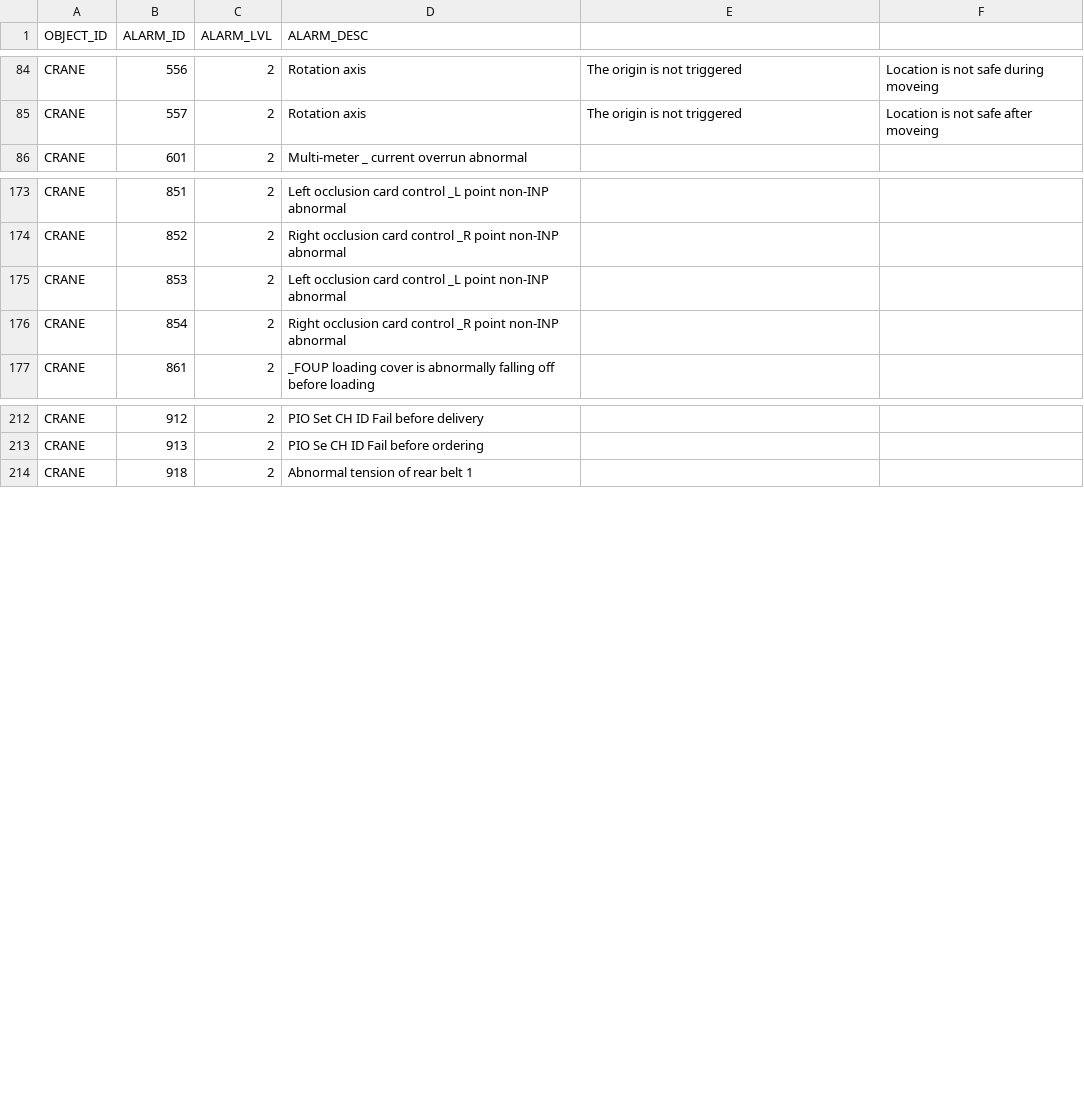
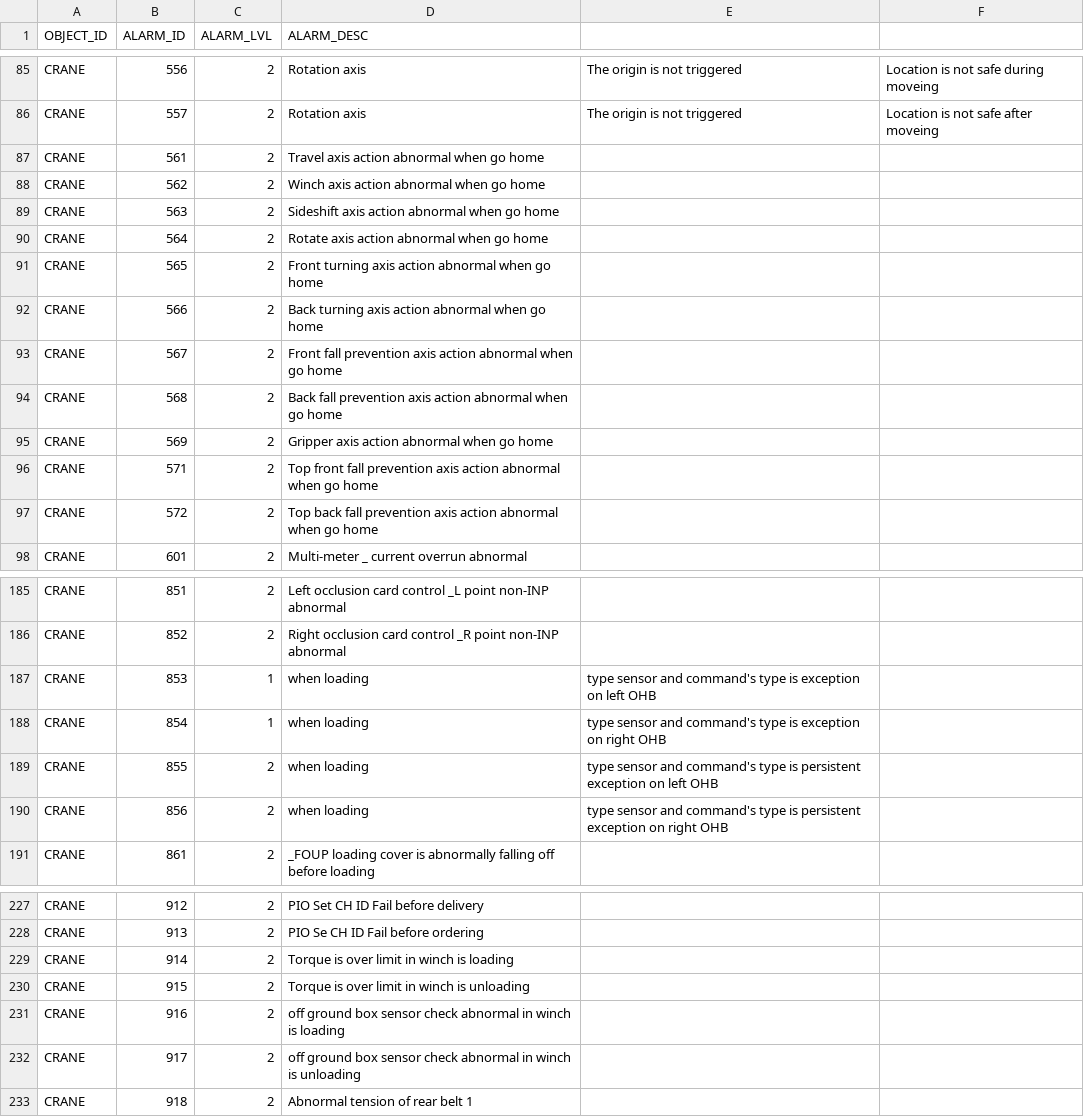
Before and after one commit to AK0-Leopard/OverheadHoistBuffer_ASE_K24, a CSV file: OverheadHoistBuffer_ASE_K24/BCWinForm/Config/ASE_K24/CSV/ALARMMAP.csv, drawn as a sheet; only a part is shown, gaps mark what is left out; the diff covers the shown part only.

Commit message:
新增90, 561~572, 855~856, 903, 914~917的alarm code 及853~854的alarm修改

```diff
--- a/OverheadHoistBuffer_ASE_K24/BCWinForm/Config/ASE_K24/CSV/ALARMMAP.csv
+++ b/OverheadHoistBuffer_ASE_K24/BCWinForm/Config/ASE_K24/CSV/ALARMMAP.csv
@@ -85,2 +86,13 @@ CRANE,556,2,Rotation axis,The origin is not triggered,Location is not safe durin
 CRANE,557,2,Rotation axis,The origin is not triggered,Location is not safe after moveing
+CRANE,561,2,Travel axis action abnormal when go home
+CRANE,562,2,Winch axis action abnormal when go home
+CRANE,563,2,Sideshift axis action abnormal when go home
+CRANE,564,2,Rotate axis action abnormal when go home
+CRANE,565,2,Front turning axis action abnormal when go home
+CRANE,566,2,Back turning axis action abnormal when go home
+CRANE,567,2,Front fall prevention axis action abnormal when go home
+CRANE,568,2,Back fall prevention axis action abnormal when go home
+CRANE,569,2,Gripper axis action abnormal when go home
+CRANE,571,2,Top front fall prevention axis action abnormal when go home
+CRANE,572,2,Top back fall prevention axis action abnormal when go home
 CRANE,601,2,Multi-meter _ current overrun abnormal
@@ -174,4 +186,6 @@ CRANE,851,2,Left occlusion card control _L point non-INP abnormal
 CRANE,852,2,Right occlusion card control _R point non-INP abnormal
-CRANE,853,2,Left occlusion card control _L point non-INP abnormal
-CRANE,854,2,Right occlusion card control _R point non-INP abnormal
+CRANE,853,1,when loading, type sensor and command's type is exception on left OHB
+CRANE,854,1,when loading, type sensor and command's type is exception on right OHB
+CRANE,855,2,when loading, type sensor and command's type is persistent exception on left OHB
+CRANE,856,2,when loading, type sensor and command's type is persistent exception on right OHB
 CRANE,861,2,_FOUP loading cover is abnormally falling off before loading
@@ -213,2 +228,6 @@ CRANE,912,2,PIO Set CH ID Fail before delivery
 CRANE,913,2,PIO Se CH ID Fail before ordering
+CRANE,914,2,Torque is over limit in winch is loading
+CRANE,915,2,Torque is over limit in winch is unloading
+CRANE,916,2,off ground box sensor check abnormal in winch is loading
+CRANE,917,2,off ground box sensor check abnormal in winch is unloading
 CRANE,918,2,Abnormal tension of rear belt 1
```
Also changed, not shown: 2 added rows elsewhere in this file.
